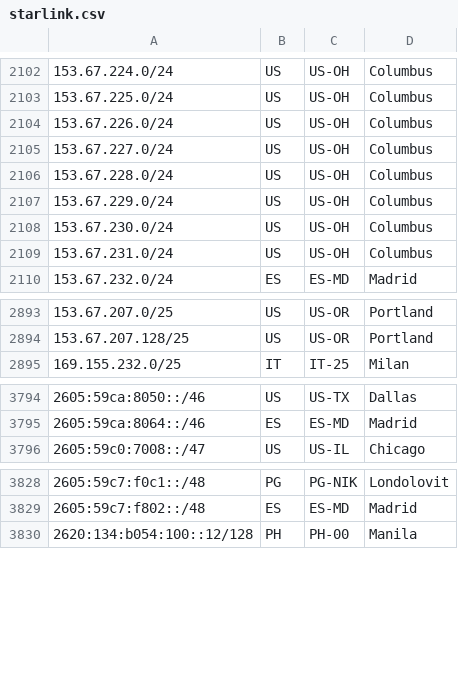
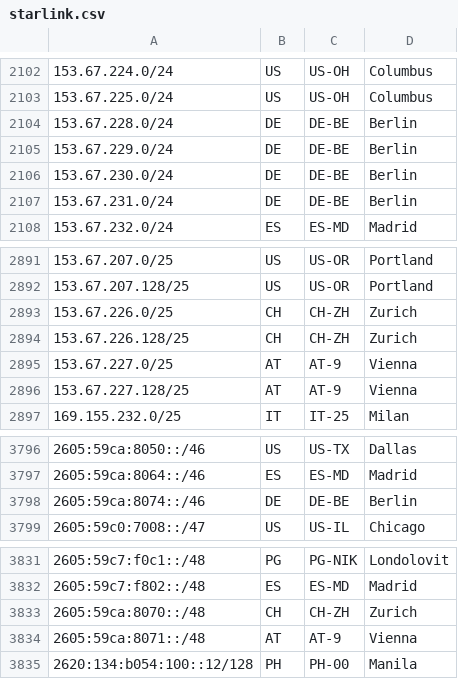
Before and after one commit to fartbagxp/aas-cidr-ranges, a CSV file: data/raw/starlink.csv, drawn as a sheet; only a part is shown, gaps mark what is left out.

```diff
--- a/data/raw/starlink.csv
+++ b/data/raw/starlink.csv
@@ -2103,8 +2103,6 @@
 153.67.225.0/24,US,US-OH,Columbus,
-153.67.226.0/24,US,US-OH,Columbus,
-153.67.227.0/24,US,US-OH,Columbus,
-153.67.228.0/24,US,US-OH,Columbus,
-153.67.229.0/24,US,US-OH,Columbus,
-153.67.230.0/24,US,US-OH,Columbus,
-153.67.231.0/24,US,US-OH,Columbus,
+153.67.228.0/24,DE,DE-BE,Berlin,
+153.67.229.0/24,DE,DE-BE,Berlin,
+153.67.230.0/24,DE,DE-BE,Berlin,
+153.67.231.0/24,DE,DE-BE,Berlin,
 153.67.232.0/24,ES,ES-MD,Madrid,
@@ -2894,2 +2892,6 @@
 153.67.207.128/25,US,US-OR,Portland,
+153.67.226.0/25,CH,CH-ZH,Zurich,
+153.67.226.128/25,CH,CH-ZH,Zurich,
+153.67.227.0/25,AT,AT-9,Vienna,
+153.67.227.128/25,AT,AT-9,Vienna,
 169.155.232.0/25,IT,IT-25,Milan,
@@ -3795,2 +3797,3 @@
 2605:59ca:8064::/46,ES,ES-MD,Madrid,
+2605:59ca:8074::/46,DE,DE-BE,Berlin,
 2605:59c0:7008::/47,US,US-IL,Chicago,
@@ -3829,2 +3832,4 @@
 2605:59c7:f802::/48,ES,ES-MD,Madrid,
+2605:59ca:8070::/48,CH,CH-ZH,Zurich,
+2605:59ca:8071::/48,AT,AT-9,Vienna,
 2620:134:b054:100::12/128,PH,PH-00,Manila,
```
Also changed, not shown: 26 other files.
